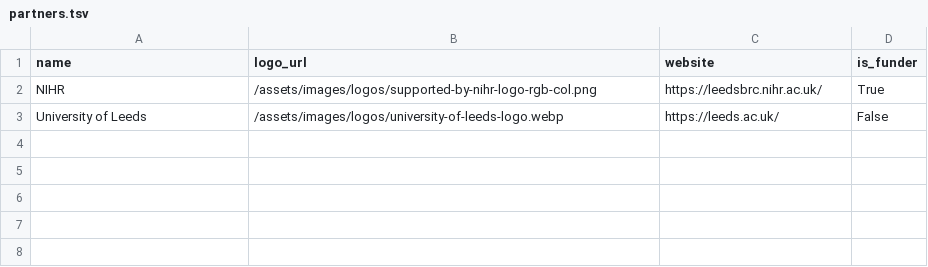
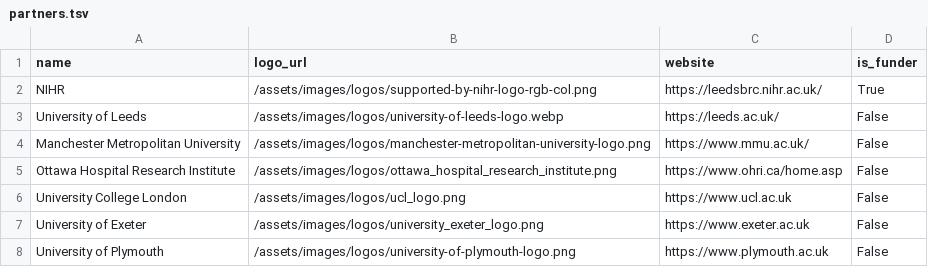
Before and after one commit to vr-leeds/ihc-website-development, a TSV file: src/raw_data/partners.tsv, drawn as a sheet.

```diff
--- a/src/raw_data/partners.tsv
+++ b/src/raw_data/partners.tsv
@@ -3 +3,6 @@ NIHR	/assets/images/logos/supported-by-nihr-logo-rgb-col.png	https://leedsbrc.ni
 University of Leeds	/assets/images/logos/university-of-leeds-logo.webp	https://leeds.ac.uk/	False
+Manchester Metropolitan University	/assets/images/logos/manchester-metropolitan-university-logo.png	https://www.mmu.ac.uk/	False
+Ottawa Hospital Research Institute	/assets/images/logos/ottawa_hospital_research_institute.png	https://www.ohri.ca/home.asp	False
+University College London	/assets/images/logos/ucl_logo.png	https://www.ucl.ac.uk	False
+University of Exeter	/assets/images/logos/university_exeter_logo.png	https://www.exeter.ac.uk	False
+University of Plymouth	/assets/images/logos/university-of-plymouth-logo.png	https://www.plymouth.ac.uk	False
```
Also changed, not shown: src/raw_data/people.tsv, 18 other files.
